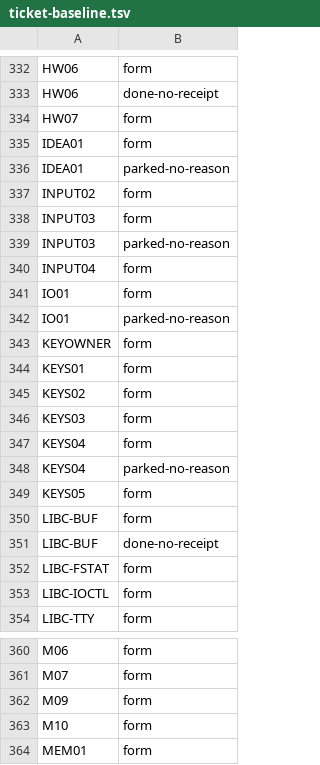
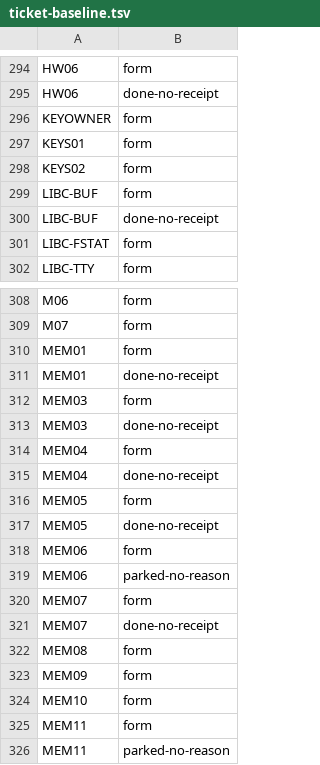
Before and after one commit to tuxie01/NewTOS, a TSV file: tools/xtask/ticket-baseline.tsv, drawn as a sheet; only a part is shown, gaps mark what is left out; the shorter side is filled out with more unchanged rows; the diff covers the shown part only.

```diff
--- a/tools/xtask/ticket-baseline.tsv
+++ b/tools/xtask/ticket-baseline.tsv
@@ -333,11 +295,2 @@ HW06	form
 HW06	done-no-receipt
-HW07	form
-IDEA01	form
-IDEA01	parked-no-reason
-INPUT02	form
-INPUT03	form
-INPUT03	parked-no-reason
-INPUT04	form
-IO01	form
-IO01	parked-no-reason
 KEYOWNER	form
@@ -345,6 +298,2 @@ KEYS01	form
 KEYS02	form
-KEYS03	form
-KEYS04	form
-KEYS04	parked-no-reason
-KEYS05	form
 LIBC-BUF	form
@@ -352,3 +301,2 @@ LIBC-BUF	done-no-receipt
 LIBC-FSTAT	form
-LIBC-IOCTL	form
 LIBC-TTY	form
@@ -361,4 +309,2 @@ M06	form
 M07	form
-M09	form
-M10	form
 MEM01	form
```
Also changed, not shown: 38 removed rows elsewhere in this file, 39 other files.
